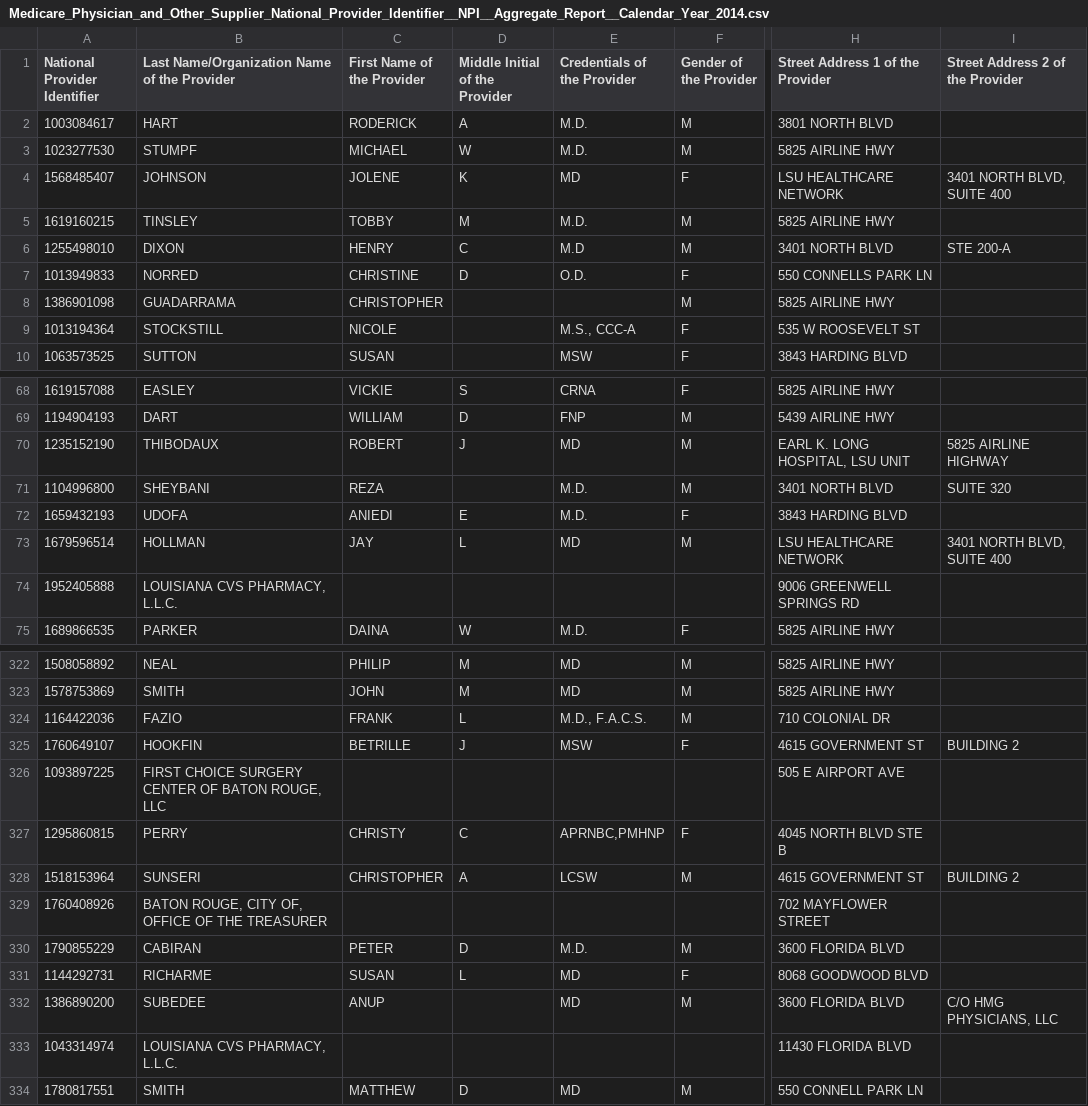
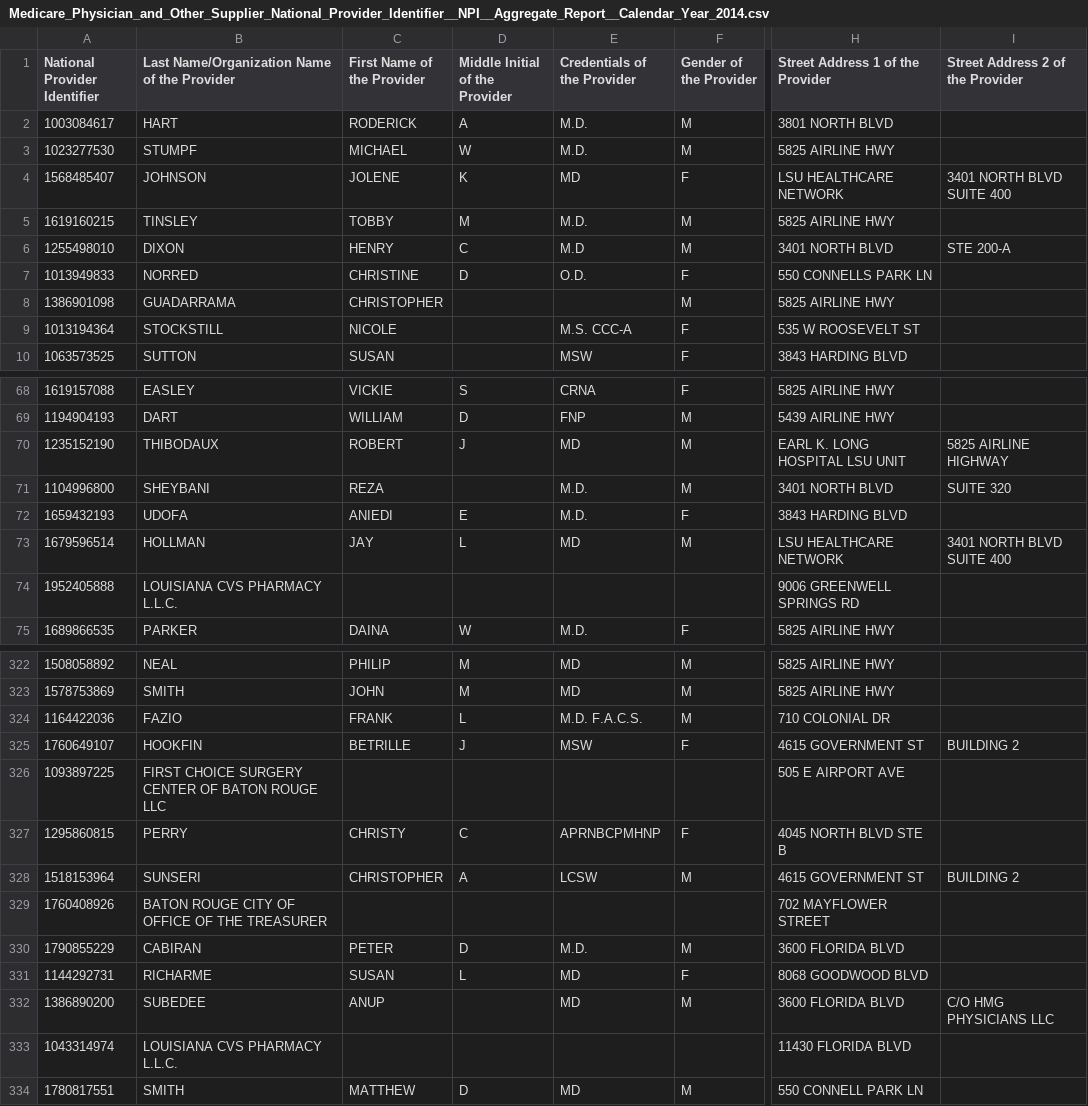
Before and after one commit to Cadetho/ProviderMapping, a CSV file: Medicare_Physician_and_Other_Supplier_National_Provider_Identifier__NPI__Aggregate_Report__Calendar_Year_2014.csv, drawn as a sheet; only a part is shown, gaps mark what is left out; the diff covers the shown part only; the diff names each change by its address in the sheet, - before the commit and + after, or states it on an @@ line.

```diff
--- a/Medicare_Physician_and_Other_Supplier_National_Provider_Identifier__NPI__Aggregate_Report__Calendar_Year_2014.csv
+++ b/Medicare_Physician_and_Other_Supplier_National_Provider_Identifier__NPI__Aggregate_Report__Calendar_Year_2014.csv
-I4 (Street Address 2 of the Provider): 3401 NORTH BLVD, SUITE 400
+I4 (Street Address 2 of the Provider): 3401 NORTH BLVD SUITE 400
-E9 (Credentials of the Provider): M.S., CCC-A
+E9 (Credentials of the Provider): M.S. CCC-A
-H70 (Street Address 1 of the Provider): EARL K. LONG HOSPITAL, LSU UNIT
+H70 (Street Address 1 of the Provider): EARL K. LONG HOSPITAL LSU UNIT
-I73 (Street Address 2 of the Provider): 3401 NORTH BLVD, SUITE 400
+I73 (Street Address 2 of the Provider): 3401 NORTH BLVD SUITE 400
-B74: LOUISIANA CVS PHARMACY, L.L.C.
+B74: LOUISIANA CVS PHARMACY L.L.C.
-E324 (Credentials of the Provider): M.D., F.A.C.S.
+E324 (Credentials of the Provider): M.D. F.A.C.S.
-B326: …OF BATON ROUGE, LLC
+B326: …OF BATON ROUGE LLC
-E327 (Credentials of the Provider): APRNBC,PMHNP
+E327 (Credentials of the Provider): APRNBCPMHNP
-B329: BATON ROUGE, CITY OF, OFFICE OF THE TREASURER
+B329: BATON ROUGE CITY OF OFFICE OF THE TREASURER
-I332 (Street Address 2 of the Provider): C/O HMG PHYSICIANS, LLC
+I332 (Street Address 2 of the Provider): C/O HMG PHYSICIANS LLC
-B333: LOUISIANA CVS PHARMACY, L.L.C.
+B333: LOUISIANA CVS PHARMACY L.L.C.
```
Also changed, not shown: 24 edited cells elsewhere in this file, nbrBCBSProviders.csv.
